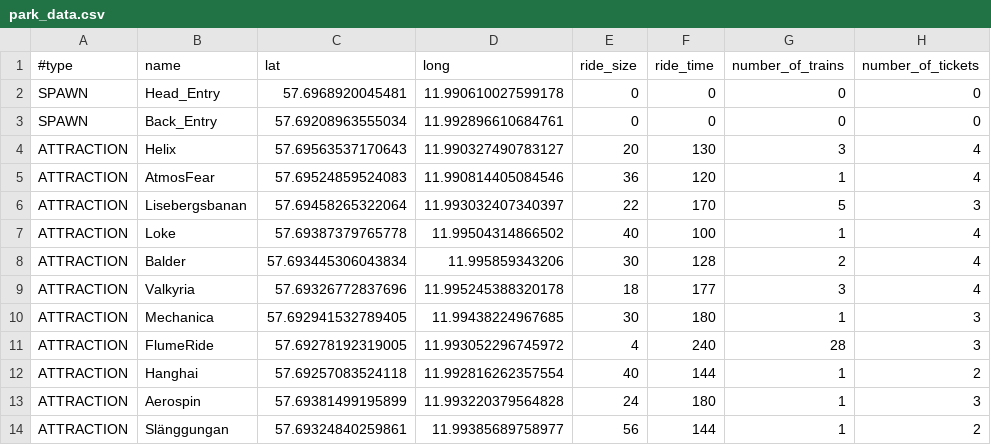
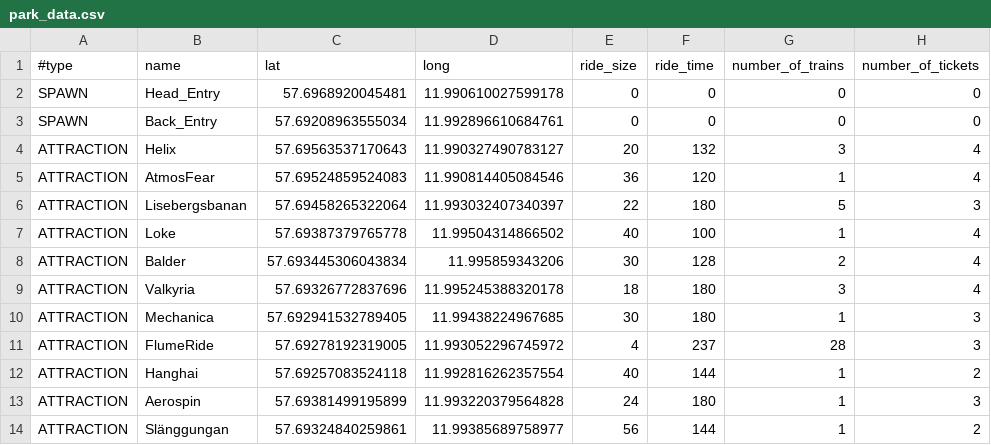
Before and after one commit to mattias-wiberg/Liseberg-Queue-Simulation, a CSV file: data/park_data.csv, drawn as a sheet.

Commit message:
Batch added and res changed to 4. Also patched CRAZY
To allow for a res change to 4 without loosing any queue data the park_data ride times was changed.

```diff
--- a/data/park_data.csv
+++ b/data/park_data.csv
@@ -3,10 +3,10 @@ SPAWN, Head_Entry, 57.6968920045481, 11.990610027599178, 0, 0, 0, 0
 SPAWN, Back_Entry, 57.69208963555034, 11.992896610684761, 0, 0, 0, 0
-ATTRACTION, Helix, 57.69563537170643, 11.990327490783127, 20, 130, 3, 4
+ATTRACTION, Helix, 57.69563537170643, 11.990327490783127, 20, 132, 3, 4
 ATTRACTION, AtmosFear, 57.69524859524083, 11.990814405084546, 36, 120, 1, 4
-ATTRACTION, Lisebergsbanan, 57.69458265322064, 11.993032407340397, 22, 170, 5, 3
+ATTRACTION, Lisebergsbanan, 57.69458265322064, 11.993032407340397, 22, 180, 5, 3
 ATTRACTION, Loke, 57.69387379765778, 11.99504314866502, 40, 100, 1, 4
 ATTRACTION, Balder, 57.693445306043834, 11.995859343206, 30, 128, 2, 4
-ATTRACTION, Valkyria, 57.69326772837696, 11.995245388320178, 18, 177, 3, 4
+ATTRACTION, Valkyria, 57.69326772837696, 11.995245388320178, 18, 180, 3, 4
 ATTRACTION, Mechanica, 57.692941532789405, 11.99438224967685, 30, 180, 1, 3
-ATTRACTION, FlumeRide, 57.69278192319005, 11.993052296745972, 4, 240, 28, 3
+ATTRACTION, FlumeRide, 57.69278192319005, 11.993052296745972, 4, 237, 28, 3
 ATTRACTION, Hanghai, 57.69257083524118, 11.992816262357554, 40, 144, 1, 2
```
Also changed, not shown: 8 other files.
